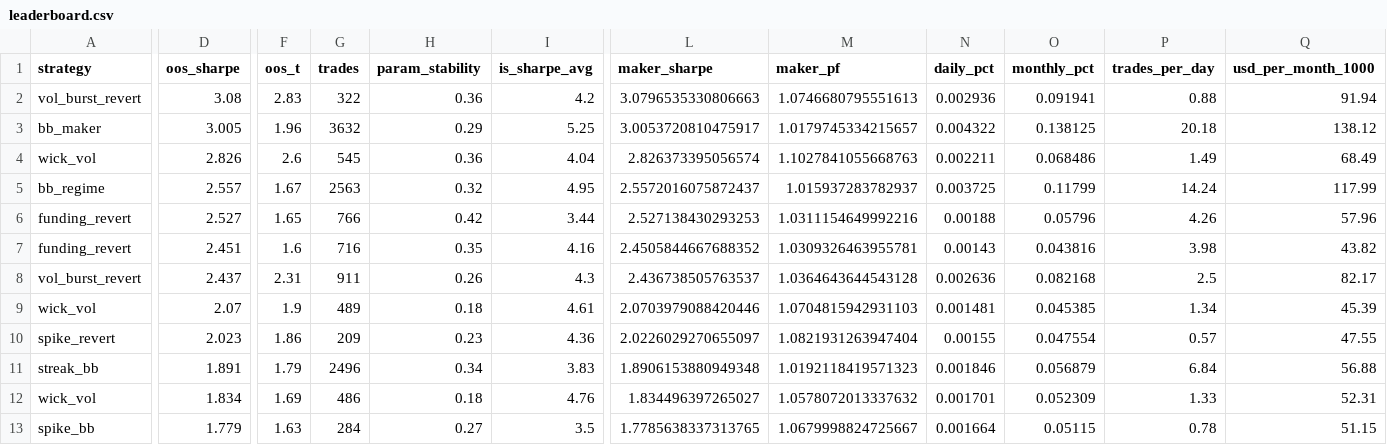
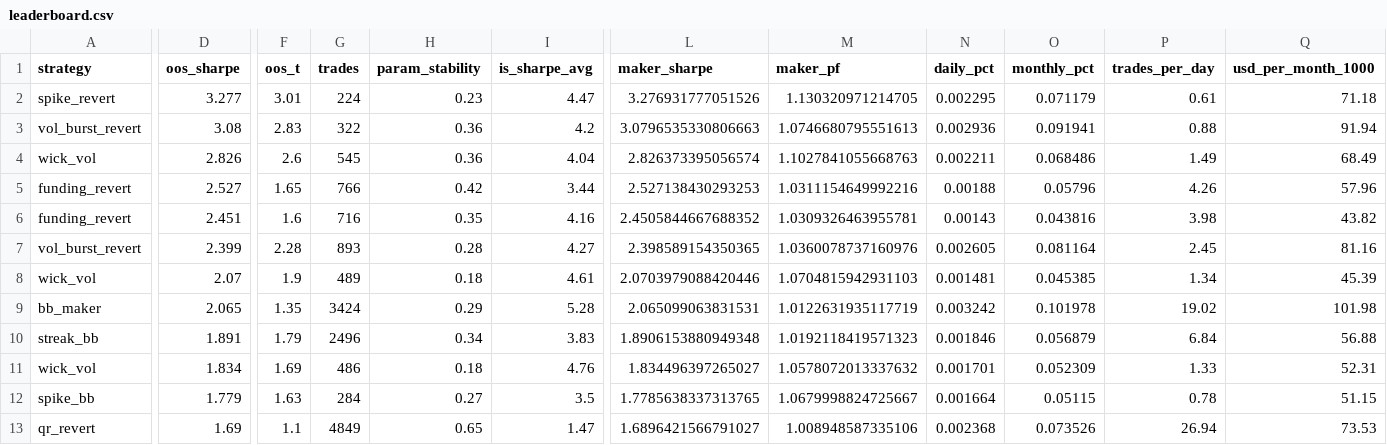
Before and after one commit to davletovaalmira11-creator/my-termux-project, a CSV file: scalp-lab/reports/leaderboard.csv, drawn as a sheet; only a part is shown, gaps mark what is left out; the shorter side is filled out with more unchanged rows; removed rows and columns are numbered as before the commit, all else as after; rows hold the shown columns only; the diff names each change by its address in the sheet, - before the commit and + after, or states it on an @@ line.

```diff
--- a/scalp-lab/reports/leaderboard.csv
+++ b/scalp-lab/reports/leaderboard.csv
+row 2: spike_revert | 3.277 | 3.01 | 224 | 0.23 | 4.47 | 3.276931777051526 | 1.130320971214705 | 0.002295 | 0.071179 | 0.61 | 71.18
-row 3: bb_maker | 3.005 | 1.96 | 3632 | 0.29 | 5.25 | 3.0053720810475917 | 1.0179745334215657 | 0.004322 | 0.138125 | 20.18 | 138.12
-row 5: bb_regime | 2.557 | 1.67 | 2563 | 0.32 | 4.95 | 2.5572016075872437 | 1.015937283782937 | 0.003725 | 0.11799 | 14.24 | 117.99
-D7 (oos_sharpe): 2.437
+D7 (oos_sharpe): 2.399
-F7 (oos_t): 2.31
+F7 (oos_t): 2.28
-G7 (trades): 911
+G7 (trades): 893
-H7 (param_stability): 0.26
+H7 (param_stability): 0.28
-I7 (is_sharpe_avg): 4.3
+I7 (is_sharpe_avg): 4.27
-L7 (maker_sharpe): 2.436738505763537
+L7 (maker_sharpe): 2.398589154350365
-M7 (maker_pf): 1.0364643644543128
+M7 (maker_pf): 1.0360078737160976
-N7 (daily_pct): 0.002636
+N7 (daily_pct): 0.002605
-O7 (monthly_pct): 0.082168
+O7 (monthly_pct): 0.081164
-P7 (trades_per_day): 2.5
+P7 (trades_per_day): 2.45
-Q7 (usd_per_month_1000): 82.17
+Q7 (usd_per_month_1000): 81.16
-row 10: spike_revert | 2.023 | 1.86 | 209 | 0.23 | 4.36 | 2.0226029270655097 | 1.0821931263947404 | 0.00155 | 0.047554 | 0.57 | 47.55
+row 9: bb_maker | 2.065 | 1.35 | 3424 | 0.29 | 5.28 | 2.065099063831531 | 1.0122631935117719 | 0.003242 | 0.101978 | 19.02 | 101.98
```
Also changed, not shown: scalp-lab/reports/archive.csv, 2 other files.
